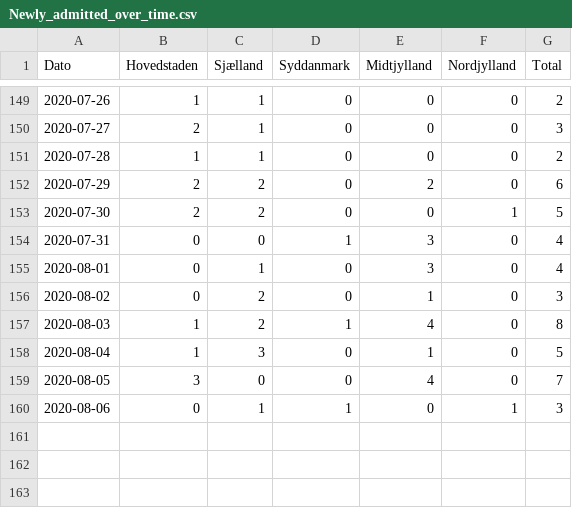
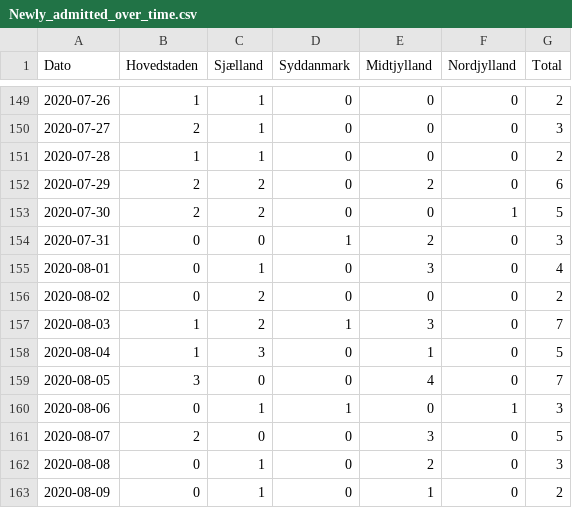
Before and after one commit to aejensen/DK-COVID19-Trendiness, a CSV file: data/Newly_admitted_over_time.csv, drawn as a sheet; only a part is shown, gaps mark what is left out.

```diff
--- a/data/Newly_admitted_over_time.csv
+++ b/data/Newly_admitted_over_time.csv
@@ -153,6 +153,6 @@
 2020-07-30; 2; 2; 0; 0; 1; 5
-2020-07-31; 0; 0; 1; 3; 0; 4
+2020-07-31; 0; 0; 1; 2; 0; 3
 2020-08-01; 0; 1; 0; 3; 0; 4
-2020-08-02; 0; 2; 0; 1; 0; 3
-2020-08-03; 1; 2; 1; 4; 0; 8
+2020-08-02; 0; 2; 0; 0; 0; 2
+2020-08-03; 1; 2; 1; 3; 0; 7
 2020-08-04; 1; 3; 0; 1; 0; 5
@@ -160 +160,4 @@
 2020-08-06; 0; 1; 1; 0; 1; 3
+2020-08-07; 2; 0; 0; 3; 0; 5
+2020-08-08; 0; 1; 0; 2; 0; 3
+2020-08-09; 0; 1; 0; 1; 0; 2
```
Also changed, not shown: 8 other files.
